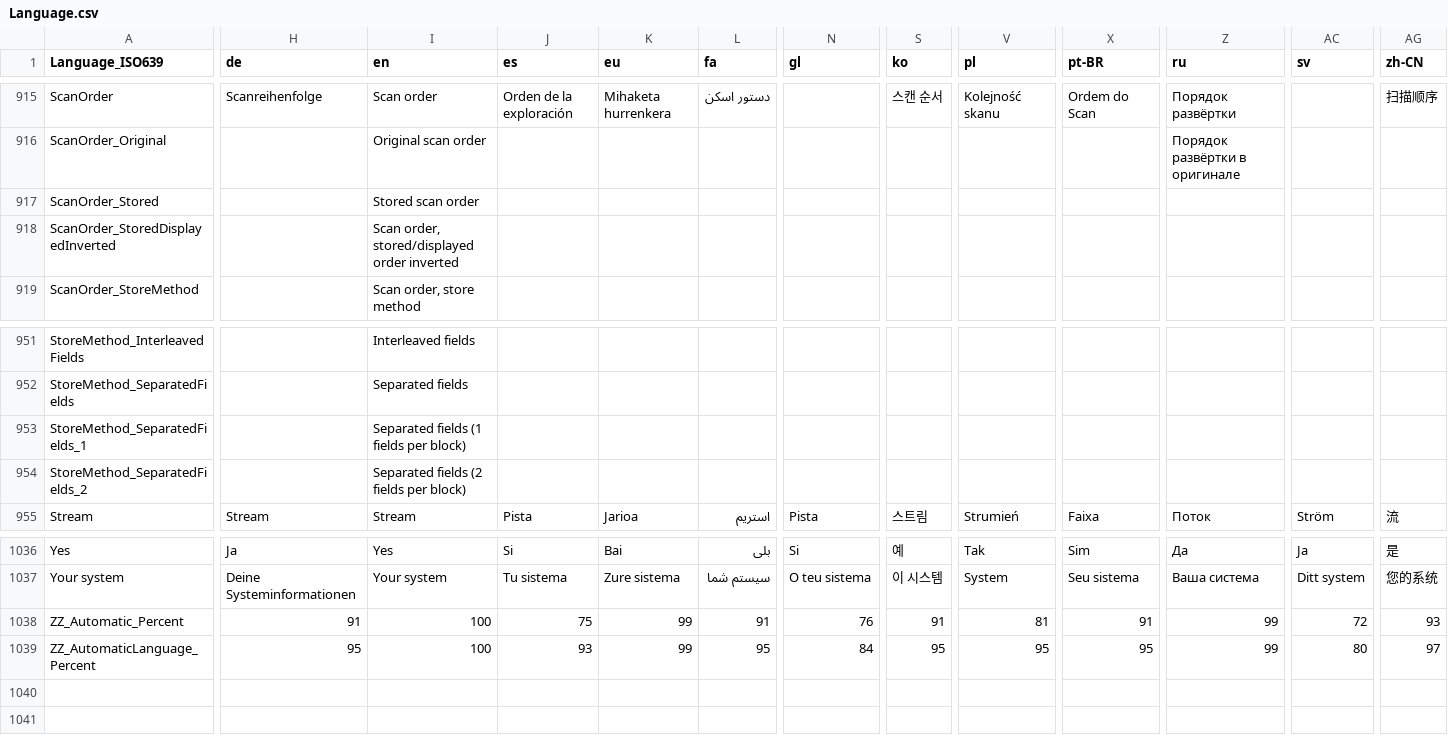
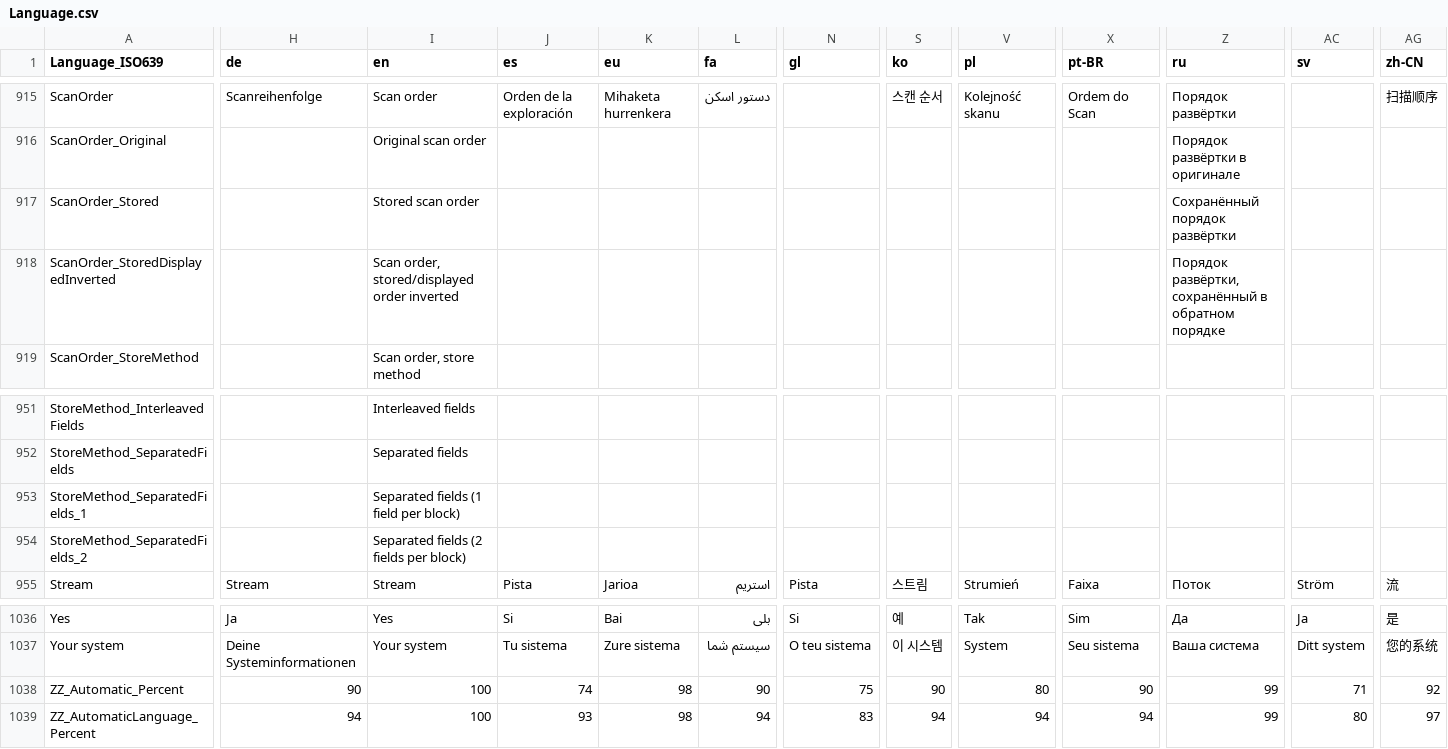
Before and after one commit to mediatest/mediatest, a CSV file: Source/Resource/Language.csv, drawn as a sheet; only a part is shown, gaps mark what is left out; the diff covers the shown part only; the diff names each change by its address in the sheet, - before the commit and + after, or states it on an @@ line.

```diff
--- a/Source/Resource/Language.csv
+++ b/Source/Resource/Language.csv
-Z917 (ru): (empty)
+Z917 (ru): Сохранённый порядок развёртки
-Z918 (ru): (empty)
+Z918 (ru): Порядок развёртки, сохранённый в обратном порядке
-I953 (en): Separated fields (1 fields per block)
+I953 (en): Separated fields (1 field per block)
-H1038 (de): 91
+H1038 (de): 90
-J1038 (es): 75
+J1038 (es): 74
-K1038:K1039 (eu): 99
+K1038:K1039 (eu): 98
-L1038 (fa): 91
+L1038 (fa): 90
-N1038 (gl): 76
+N1038 (gl): 75
-S1038 (ko): 91
+S1038 (ko): 90
-V1038 (pl): 81
+V1038 (pl): 80
-X1038 (pt-BR): 91
+X1038 (pt-BR): 90
-AC1038 (sv): 72
+AC1038 (sv): 71
-AG1038 (zh-CN): 93
+AG1038 (zh-CN): 92
-H1039 (de): 95
+H1039 (de): 94
-L1039 (fa): 95
+L1039 (fa): 94
-N1039 (gl): 84
+N1039 (gl): 83
-S1039 (ko): 95
+S1039 (ko): 94
-V1039 (pl): 95
+V1039 (pl): 94
-X1039 (pt-BR): 95
+X1039 (pt-BR): 94
```
Also changed, not shown: 12 edited cells elsewhere in this file, Source/Resource/Plugin/Language/ru.csv, 1 other file.
